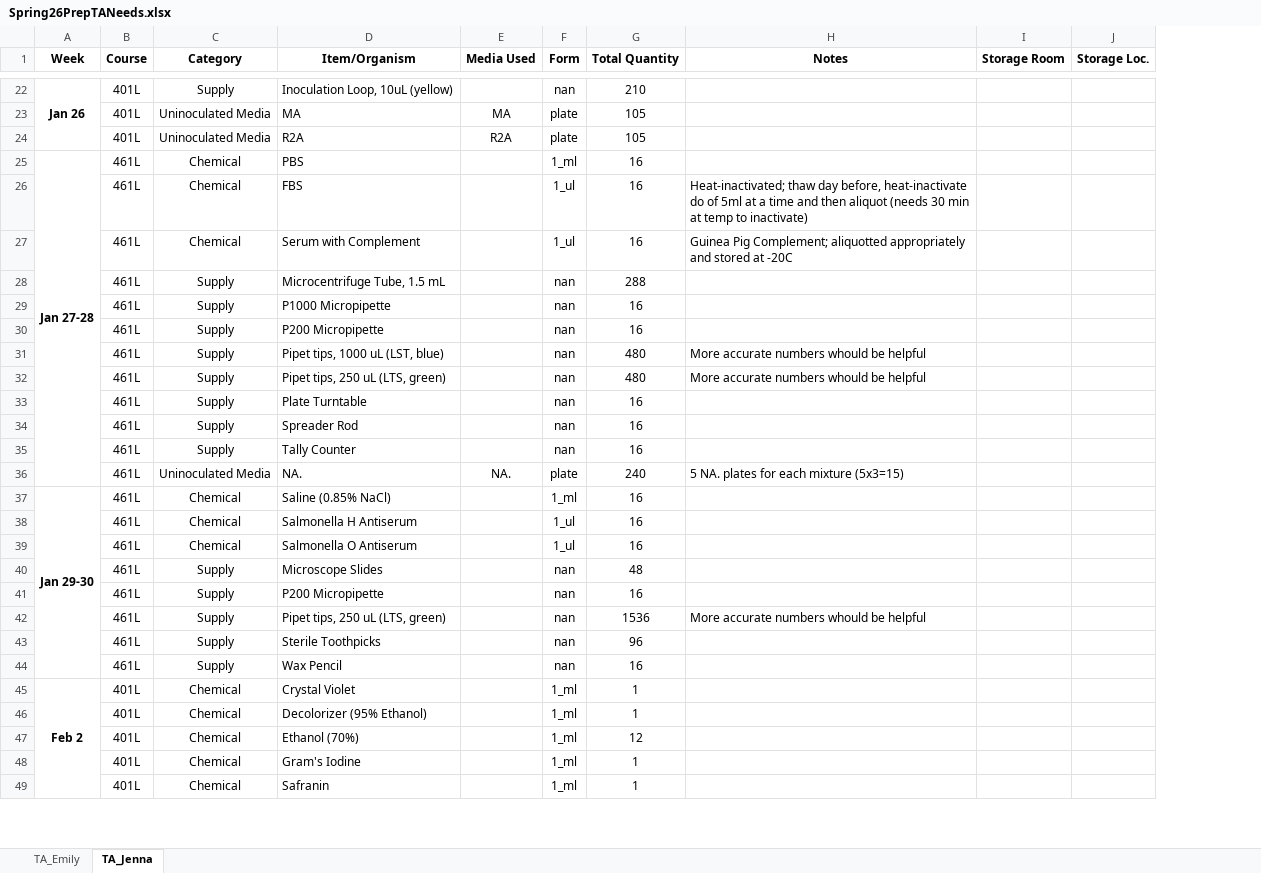
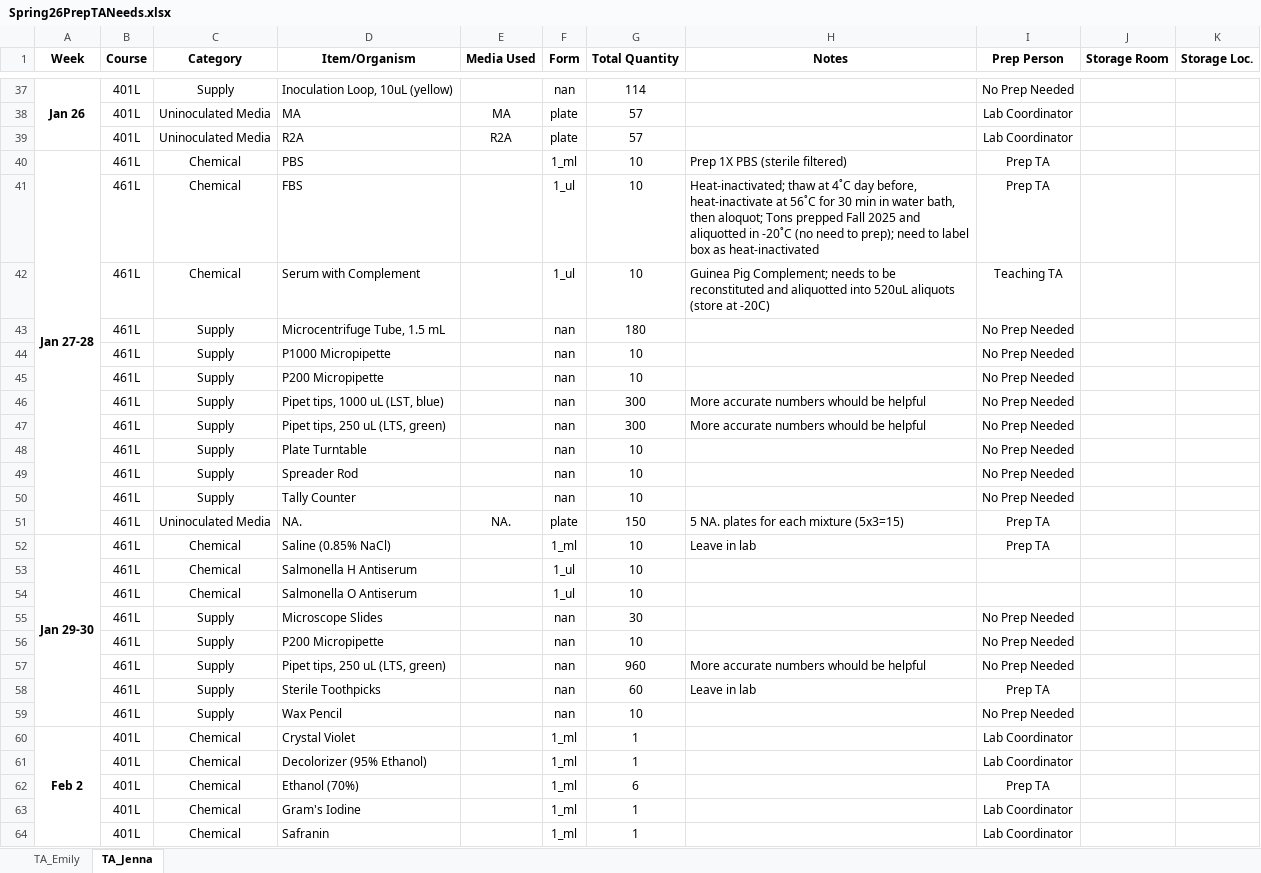
Before and after one commit to KandriaD/MICROcost, an Excel workbook: Spring26PrepTANeeds.xlsx, sheet TA_Jenna, drawn as a sheet; only a part is shown, gaps mark what is left out; values as stored, in another font and other column widths than the file's, no borders; addresses are those after the commit; the diff covers the shown part only; the diff names each change by its address in the sheet, - before the commit and + after, or states it on an @@ line.

```diff
--- a/Spring26PrepTANeeds.xlsx (sheet TA_Jenna)
+++ b/Spring26PrepTANeeds.xlsx (sheet TA_Jenna)
+column I (Prep Person), rows 37-64: No Prep Needed | Lab Coordinator | Lab Coordinator | Prep TA | Prep TA | Teaching TA | No Prep Needed | No Prep Needed | No Prep Needed | No Prep Needed | No Prep Needed | No Prep Needed | No Prep Needed | No Prep Needed | Prep TA | Prep TA |  |  | No Prep Needed | No Prep Needed | No Prep Needed | Prep TA | No Prep Needed | Lab Coordinator | Lab Coordinator | Prep TA | Lab Coordinator | Lab Coordinator
-G37 (Total Quantity): 210
+G37 (Total Quantity): 114
-G38:G39 (Total Quantity): 105
+G38:G39 (Total Quantity): 57
-G40:G42 (Total Quantity): 16
+G40:G42 (Total Quantity): 10
-H40 (Notes): (empty)
+H40 (Notes): Prep 1X PBS (sterile filtered)
-H41 (Notes): Heat-inactivated; thaw day before, heat-inactivate do of 5ml at a time and then aliquot (needs 30 min at temp to inactivate)
+H41 (Notes): Heat-inactivated; thaw at 4˚C day before, heat-inactivate at 56˚C for 30 min in water bath, then aloquot; Tons prepped Fall 2025 and aliquotted in -20˚C (no need to prep); need to label box as heat-inactivated
-H42 (Notes): …Pig Complement; aliquotted appropriately and stored at -20C
+H42 (Notes): …Pig Complement; needs to be reconstituted and aliquotted into 520uL aliquots (store at -20C)
-G43 (Total Quantity): 288
+G43 (Total Quantity): 180
-G44:G45 (Total Quantity): 16
+G44:G45 (Total Quantity): 10
-G46:G47 (Total Quantity): 480
+G46:G47 (Total Quantity): 300
-G48:G50 (Total Quantity): 16
+G48:G50 (Total Quantity): 10
-G51 (Total Quantity): 240
+G51 (Total Quantity): 150
-G52:G54 (Total Quantity): 16
+G52:G54 (Total Quantity): 10
-H52 (Notes): (empty)
+H52 (Notes): Leave in lab
-G55 (Total Quantity): 48
+G55 (Total Quantity): 30
-G56 (Total Quantity): 16
+G56 (Total Quantity): 10
-G57 (Total Quantity): 1536
+G57 (Total Quantity): 960
-G58 (Total Quantity): 96
+G58 (Total Quantity): 60
-H58 (Notes): (empty)
+H58 (Notes): Leave in lab
-G59 (Total Quantity): 16
+G59 (Total Quantity): 10
-G62 (Total Quantity): 12
+G62 (Total Quantity): 6
```
Also changed, not shown: 47 added rows, 9 removed rows, 354 edited cells and merged cells elsewhere in this sheet, sheet TA_Emily, 1 other file.
